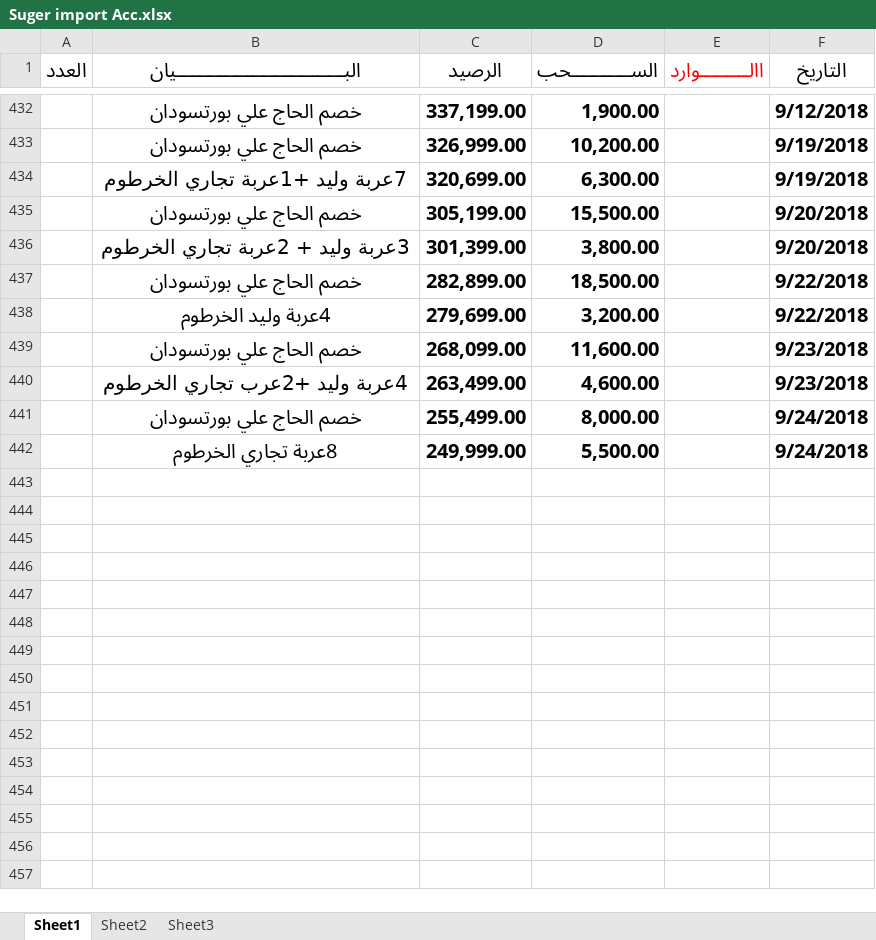
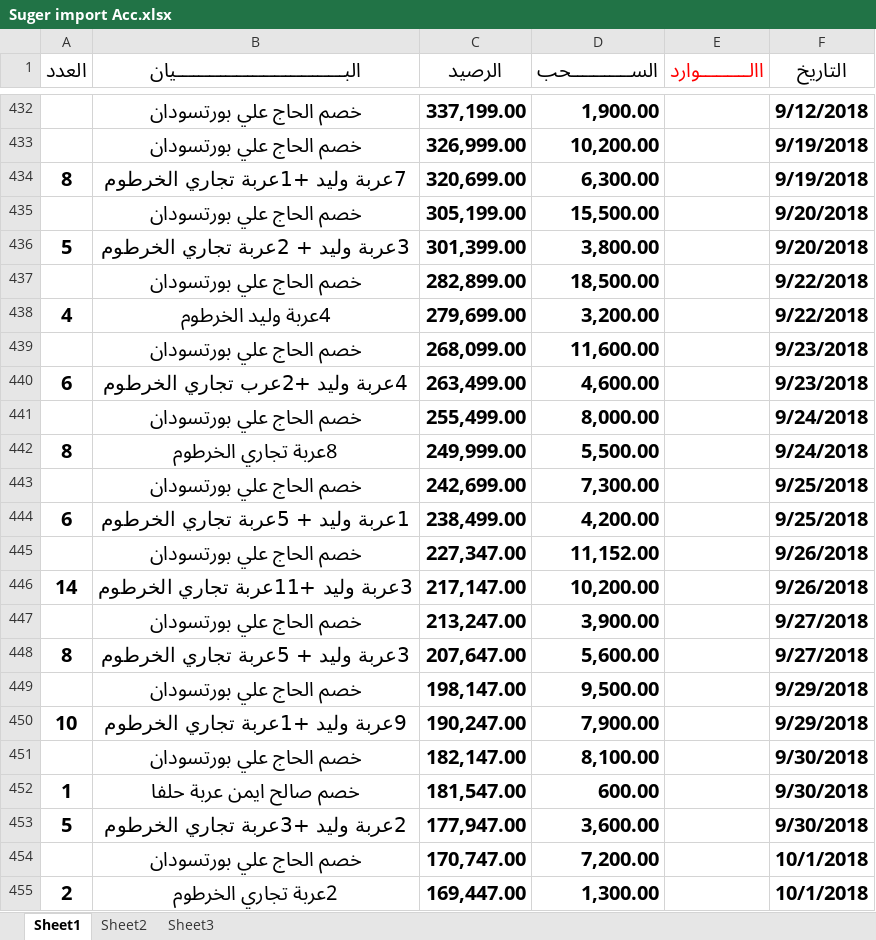
Before and after one commit to mosab17/Work2, an Excel workbook: Suger import Acc.xlsx, sheet Sheet1, drawn as a sheet; only a part is shown, gaps mark what is left out; values as stored, in another font and other column widths than the file's, no borders; the diff covers the shown part only; the diff names each change by its address in the sheet, - before the commit and + after, or states it on an @@ line.

```diff
--- a/Suger import Acc.xlsx (sheet Sheet1)
+++ b/Suger import Acc.xlsx (sheet Sheet1)
-A434 (العدد): (empty)
+A434 (العدد): 8
-A436 (العدد): (empty)
+A436 (العدد): 5
-A438 (العدد): (empty)
+A438 (العدد): 4
-A440 (العدد): (empty)
+A440 (العدد): 6
-A442 (العدد): (empty)
+A442 (العدد): 8
+row 443:  | خصم الحاج علي بورتسودان | 242,699.00 | 7,300.00 |  | 9/25/2018
+row 444: 6 | 1عربة وليد + 5عربة تجاري الخرطوم | 238,499.00 | 4,200.00 |  | 9/25/2018
+row 445:  | خصم الحاج علي بورتسودان | 227,347.00 | 11,152.00 |  | 9/26/2018
+row 446: 14 | 3عربة وليد +11عربة تجاري الخرطوم | 217,147.00 | 10,200.00 |  | 9/26/2018
+row 447:  | خصم الحاج علي بورتسودان | 213,247.00 | 3,900.00 |  | 9/27/2018
+row 448: 8 | 3عربة وليد + 5عربة تجاري الخرطوم | 207,647.00 | 5,600.00 |  | 9/27/2018
+row 449:  | خصم الحاج علي بورتسودان | 198,147.00 | 9,500.00 |  | 9/29/2018
+row 450: 10 | 9عربة وليد +1عربة تجاري الخرطوم | 190,247.00 | 7,900.00 |  | 9/29/2018
+row 451:  | خصم الحاج علي بورتسودان | 182,147.00 | 8,100.00 |  | 9/30/2018
+row 452: 1 | خصم صالح ايمن عربة حلفا | 181,547.00 | 600.00 |  | 9/30/2018
+row 453: 5 | 2عربة وليد +3عربة تجاري الخرطوم | 177,947.00 | 3,600.00 |  | 9/30/2018
+row 454:  | خصم الحاج علي بورتسودان | 170,747.00 | 7,200.00 |  | 10/1/2018
+row 455: 2 | 2عربة تجاري الخرطوم | 169,447.00 | 1,300.00 |  | 10/1/2018
```
Also changed, not shown: 4 edited cells elsewhere in this sheet, al6ayeb yosef Acc.xlsx, alhaje Ali Acc.xlsx, 3 other files.
